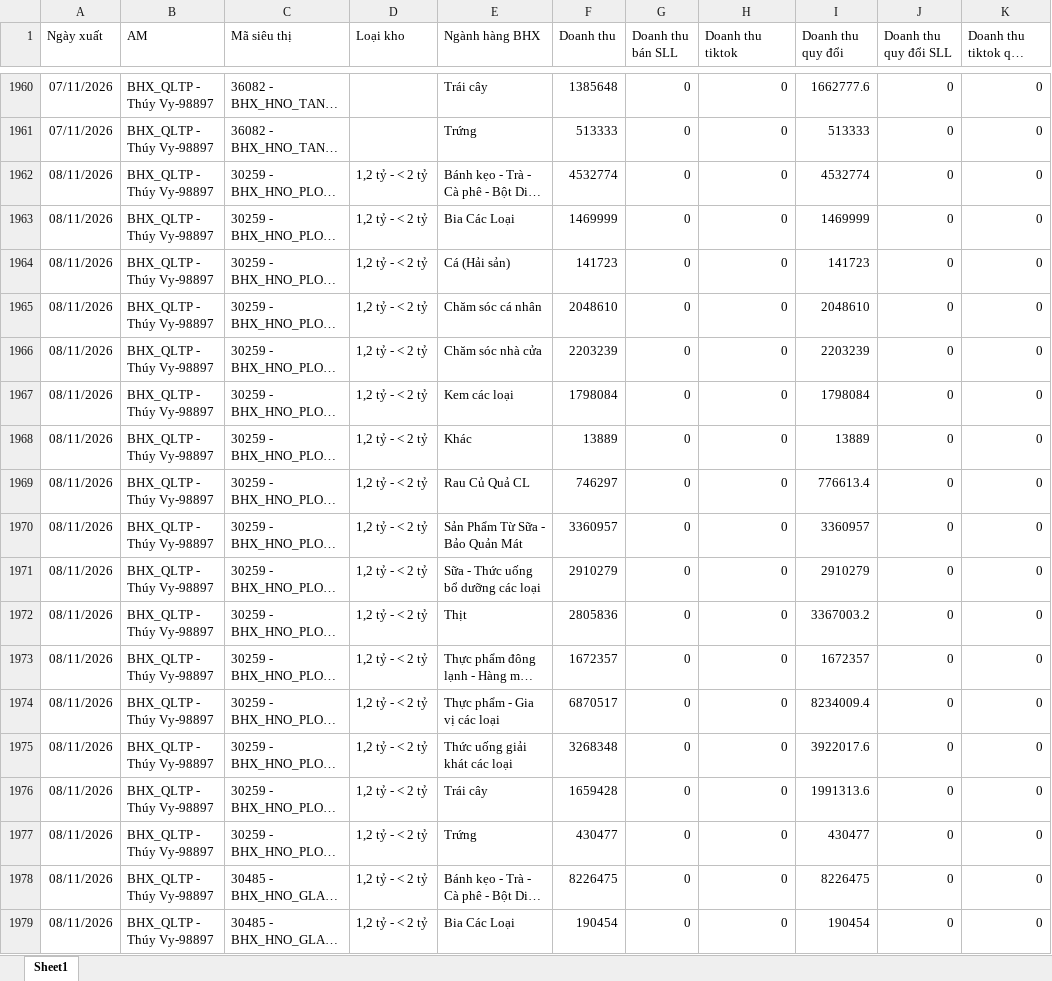
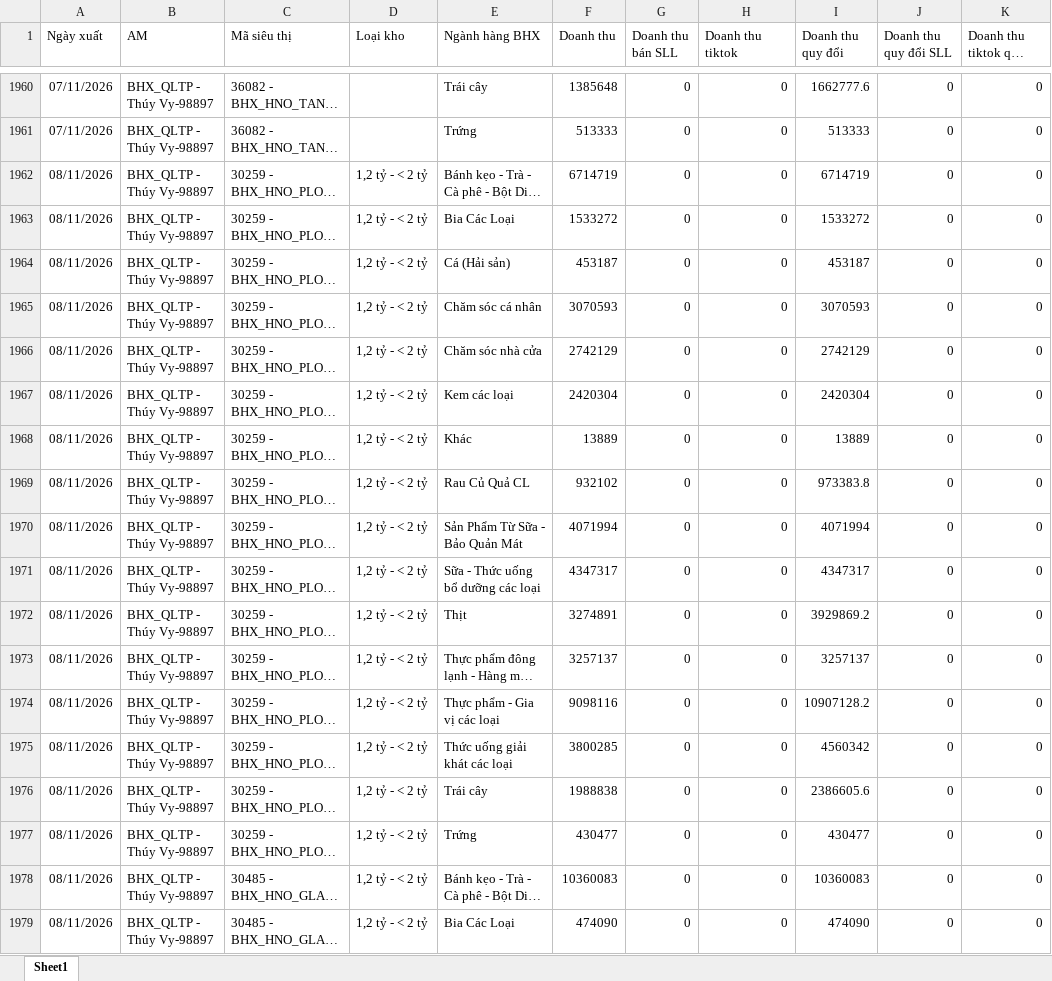
Before and after one commit to phanthiminhphuongctbp-ship-it/bc-vh-kv-thuyvy-98897, an Excel workbook: data/doanhthu_thang_nay.xlsx, sheet Sheet1, drawn as a sheet; only a part is shown, gaps mark what is left out; long unchanged cells end in …; values as stored, in another font and other column widths than the file's, no borders; the diff covers the shown part only; the diff names each change by its address in the sheet, - before the commit and + after, or states it on an @@ line.

```diff
--- a/data/doanhthu_thang_nay.xlsx (sheet Sheet1)
+++ b/data/doanhthu_thang_nay.xlsx (sheet Sheet1)
-F1962 (Doanh thu): 4532774
+F1962 (Doanh thu): 6714719
-I1962 (Doanh thu quy đổi): 4532774
+I1962 (Doanh thu quy đổi): 6714719
-F1963 (Doanh thu): 1469999
+F1963 (Doanh thu): 1533272
-I1963 (Doanh thu quy đổi): 1469999
+I1963 (Doanh thu quy đổi): 1533272
-F1964 (Doanh thu): 141723
+F1964 (Doanh thu): 453187
-I1964 (Doanh thu quy đổi): 141723
+I1964 (Doanh thu quy đổi): 453187
-F1965 (Doanh thu): 2048610
+F1965 (Doanh thu): 3070593
-I1965 (Doanh thu quy đổi): 2048610
+I1965 (Doanh thu quy đổi): 3070593
-F1966 (Doanh thu): 2203239
+F1966 (Doanh thu): 2742129
-I1966 (Doanh thu quy đổi): 2203239
+I1966 (Doanh thu quy đổi): 2742129
-F1967 (Doanh thu): 1798084
+F1967 (Doanh thu): 2420304
-I1967 (Doanh thu quy đổi): 1798084
+I1967 (Doanh thu quy đổi): 2420304
-F1969 (Doanh thu): 746297
+F1969 (Doanh thu): 932102
-I1969 (Doanh thu quy đổi): 776613.4
+I1969 (Doanh thu quy đổi): 973383.8
-F1970 (Doanh thu): 3360957
+F1970 (Doanh thu): 4071994
-I1970 (Doanh thu quy đổi): 3360957
+I1970 (Doanh thu quy đổi): 4071994
-F1971 (Doanh thu): 2910279
+F1971 (Doanh thu): 4347317
-I1971 (Doanh thu quy đổi): 2910279
+I1971 (Doanh thu quy đổi): 4347317
-F1972 (Doanh thu): 2805836
+F1972 (Doanh thu): 3274891
-I1972 (Doanh thu quy đổi): 3367003.2
+I1972 (Doanh thu quy đổi): 3929869.2
-F1973 (Doanh thu): 1672357
+F1973 (Doanh thu): 3257137
-I1973 (Doanh thu quy đổi): 1672357
+I1973 (Doanh thu quy đổi): 3257137
-F1974 (Doanh thu): 6870517
+F1974 (Doanh thu): 9098116
-I1974 (Doanh thu quy đổi): 8234009.4
+I1974 (Doanh thu quy đổi): 10907128.2
-F1975 (Doanh thu): 3268348
+F1975 (Doanh thu): 3800285
-I1975 (Doanh thu quy đổi): 3922017.6
+I1975 (Doanh thu quy đổi): 4560342
-F1976 (Doanh thu): 1659428
+F1976 (Doanh thu): 1988838
-I1976 (Doanh thu quy đổi): 1991313.6
+I1976 (Doanh thu quy đổi): 2386605.6
-F1978 (Doanh thu): 8226475
+F1978 (Doanh thu): 10360083
-I1978 (Doanh thu quy đổi): 8226475
+I1978 (Doanh thu quy đổi): 10360083
-F1979 (Doanh thu): 190454
+F1979 (Doanh thu): 474090
-I1979 (Doanh thu quy đổi): 190454
+I1979 (Doanh thu quy đổi): 474090
```
Also changed, not shown: 1 added row and 494 edited cells elsewhere in this sheet, data/bill_thang_nay.xlsx, 1 other file.
